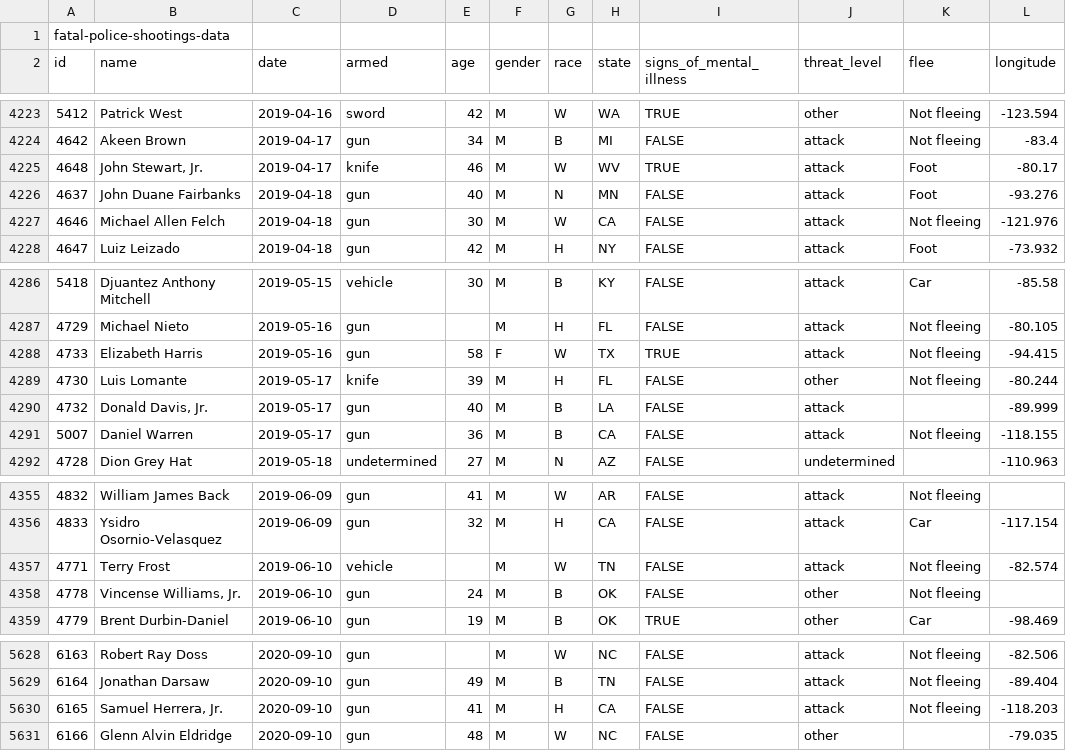
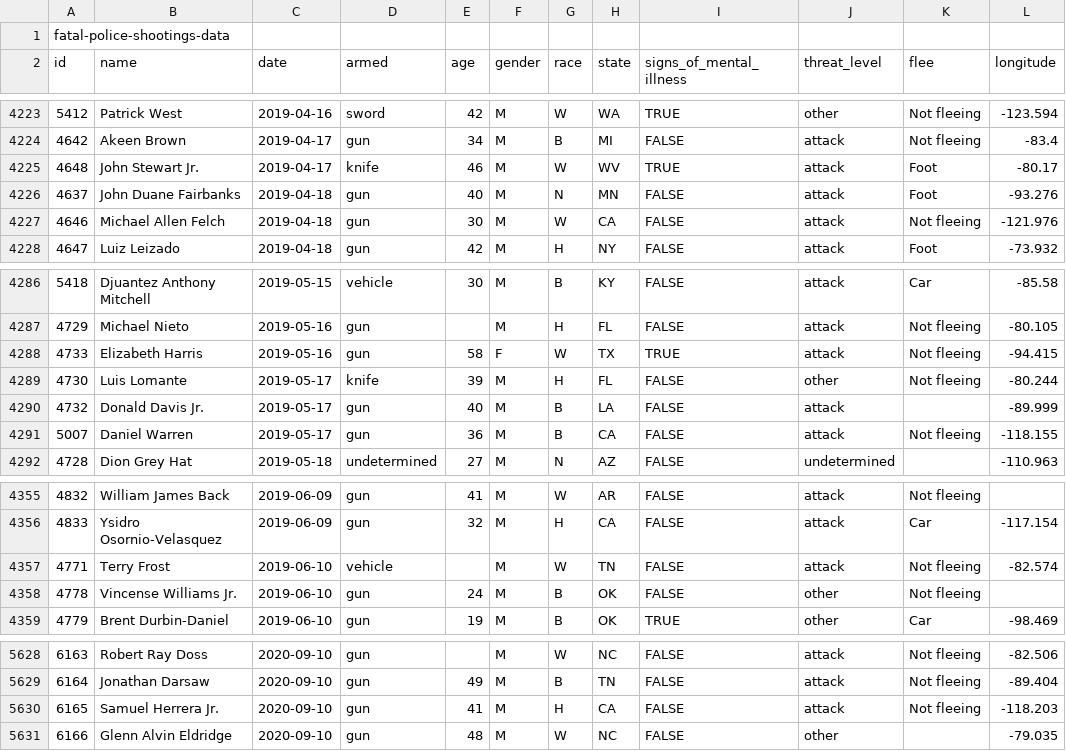
Before and after one commit to elirapport22/Police-Killings-Since-2015, a CSV file: data/fatal-police-shootings-data.csv, drawn as a sheet; only a part is shown, gaps mark what is left out; the diff covers the shown part only; the diff names each change by its address in the sheet, - before the commit and + after, or states it on an @@ line.

```diff
--- a/data/fatal-police-shootings-data.csv
+++ b/data/fatal-police-shootings-data.csv
-B4225 (name): John Stewart, Jr.
+B4225 (name): John Stewart Jr.
-B4290 (name): Donald Davis, Jr.
+B4290 (name): Donald Davis Jr.
-B4358 (name): Vincense Williams, Jr.
+B4358 (name): Vincense Williams Jr.
-B5630 (name): Samuel Herrera, Jr.
+B5630 (name): Samuel Herrera Jr.
```
Also changed, not shown: 5 edited cells elsewhere in this file, 9 other files.
